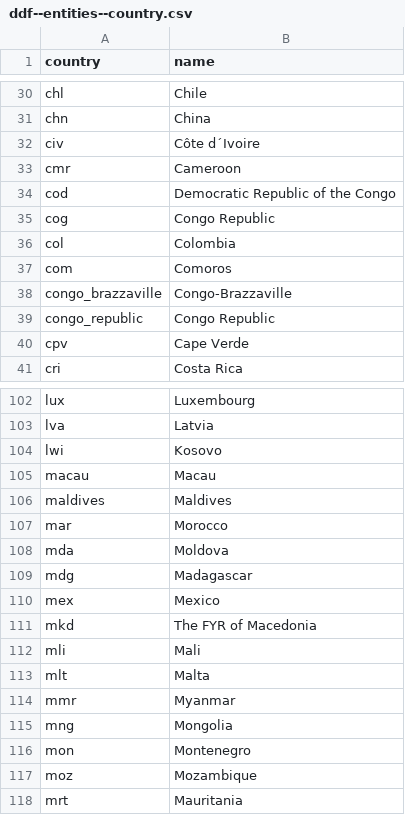
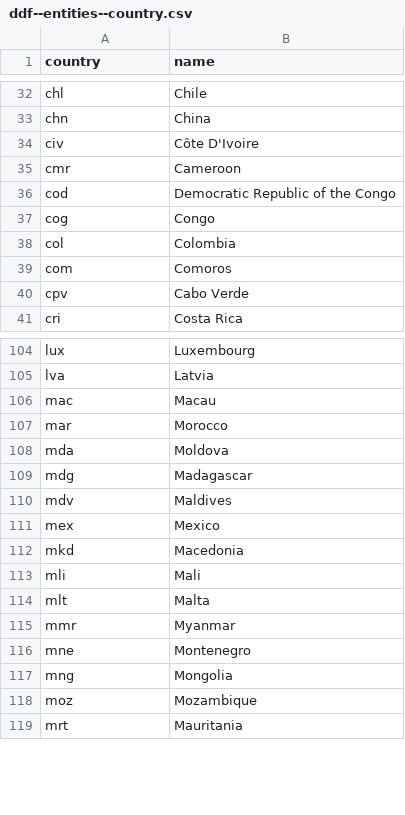
Before and after one commit to open-numbers/ddf--transparency_international--corruption_perception_index, a CSV file: ddf--entities--country.csv, drawn as a sheet; only a part is shown, gaps mark what is left out; the diff covers the shown part only.

```diff
--- a/ddf--entities--country.csv
+++ b/ddf--entities--country.csv
@@ -31,11 +33,9 @@ chl,Chile
 chn,China
-civ,Côte d´Ivoire
+civ,Côte D'Ivoire
 cmr,Cameroon
 cod,Democratic Republic of the Congo
-cog,Congo Republic
+cog,Congo
 col,Colombia
 com,Comoros
-congo_brazzaville,Congo-Brazzaville
-congo_republic,Congo  Republic
-cpv,Cape Verde
+cpv,Cabo Verde
 cri,Costa Rica
@@ -103,5 +105,3 @@ lux,Luxembourg
 lva,Latvia
-lwi,Kosovo
-macau,Macau
-maldives,Maldives
+mac,Macau
 mar,Morocco
@@ -109,4 +109,5 @@ mda,Moldova
 mdg,Madagascar
+mdv,Maldives
 mex,Mexico
-mkd,The FYR of Macedonia
+mkd,Macedonia
 mli,Mali
@@ -114,4 +115,4 @@ mlt,Malta
 mmr,Myanmar
+mne,Montenegro
 mng,Mongolia
-mon,Montenegro
 moz,Mozambique
```
Also changed, not shown: 10 added rows, 4 removed rows and 9 edited cells elsewhere in this file, 4 other files.
